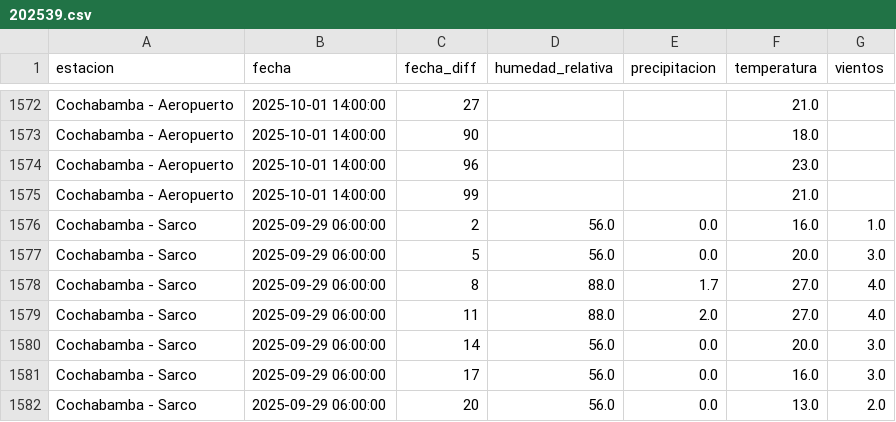
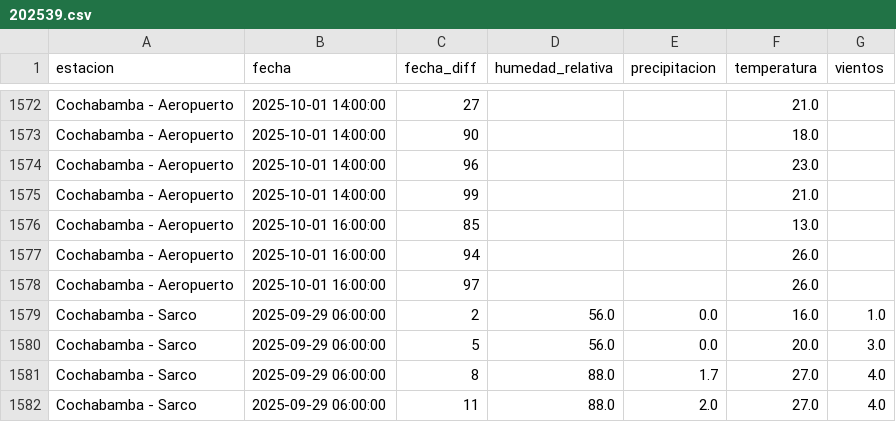
Before and after one commit to sociedatos/bo-meteorologia, a CSV file: data_forecast/2025/202539.csv, drawn as a sheet; only a part is shown, gaps mark what is left out; the shorter side is filled out with more unchanged rows.

Commit message:
[ci] actualización forecasts senamhi

```diff
--- a/data_forecast/2025/202539.csv
+++ b/data_forecast/2025/202539.csv
@@ -1575,2 +1575,5 @@ Cochabamba - Aeropuerto,2025-10-01 14:00:00,96,,,23.0,
 Cochabamba - Aeropuerto,2025-10-01 14:00:00,99,,,21.0,
+Cochabamba - Aeropuerto,2025-10-01 16:00:00,85,,,13.0,
+Cochabamba - Aeropuerto,2025-10-01 16:00:00,94,,,26.0,
+Cochabamba - Aeropuerto,2025-10-01 16:00:00,97,,,26.0,
 Cochabamba - Sarco,2025-09-29 06:00:00,2,56.0,0.0,16.0,1.0
```
